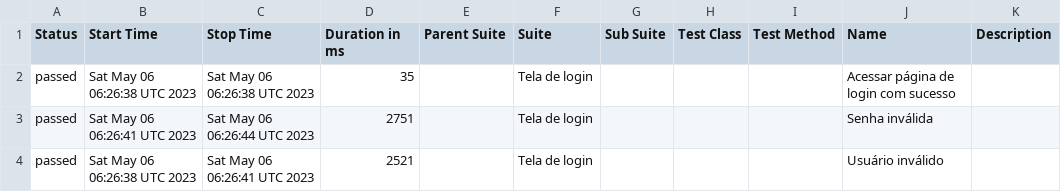
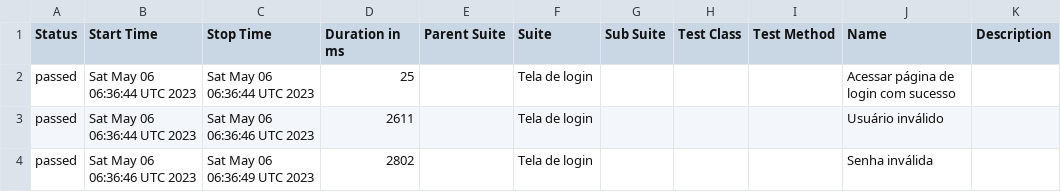
Before and after one commit to droidtrail/cypressIntegrationAzureDevOps, a CSV file: data/suites.csv, drawn as a sheet.

Commit message:
Allure Report Cypress Test $(Release.ReleaseId)

```diff
--- a/data/suites.csv
+++ b/data/suites.csv
@@ -1,4 +1,4 @@
 "Status","Start Time","Stop Time","Duration in ms","Parent Suite","Suite","Sub Suite","Test Class","Test Method","Name","Description"
-"passed","Sat May 06 06:26:38 UTC 2023","Sat May 06 06:26:38 UTC 2023","35","","Tela de login","","","","Acessar página de login com sucesso",""
-"passed","Sat May 06 06:26:41 UTC 2023","Sat May 06 06:26:44 UTC 2023","2751","","Tela de login","","","","Senha inválida",""
-"passed","Sat May 06 06:26:38 UTC 2023","Sat May 06 06:26:41 UTC 2023","2521","","Tela de login","","","","Usuário inválido",""
+"passed","Sat May 06 06:36:44 UTC 2023","Sat May 06 06:36:44 UTC 2023","25","","Tela de login","","","","Acessar página de login com sucesso",""
+"passed","Sat May 06 06:36:44 UTC 2023","Sat May 06 06:36:46 UTC 2023","2611","","Tela de login","","","","Usuário inválido",""
+"passed","Sat May 06 06:36:46 UTC 2023","Sat May 06 06:36:49 UTC 2023","2802","","Tela de login","","","","Senha inválida",""
```
Also changed, not shown: 17 other files.
